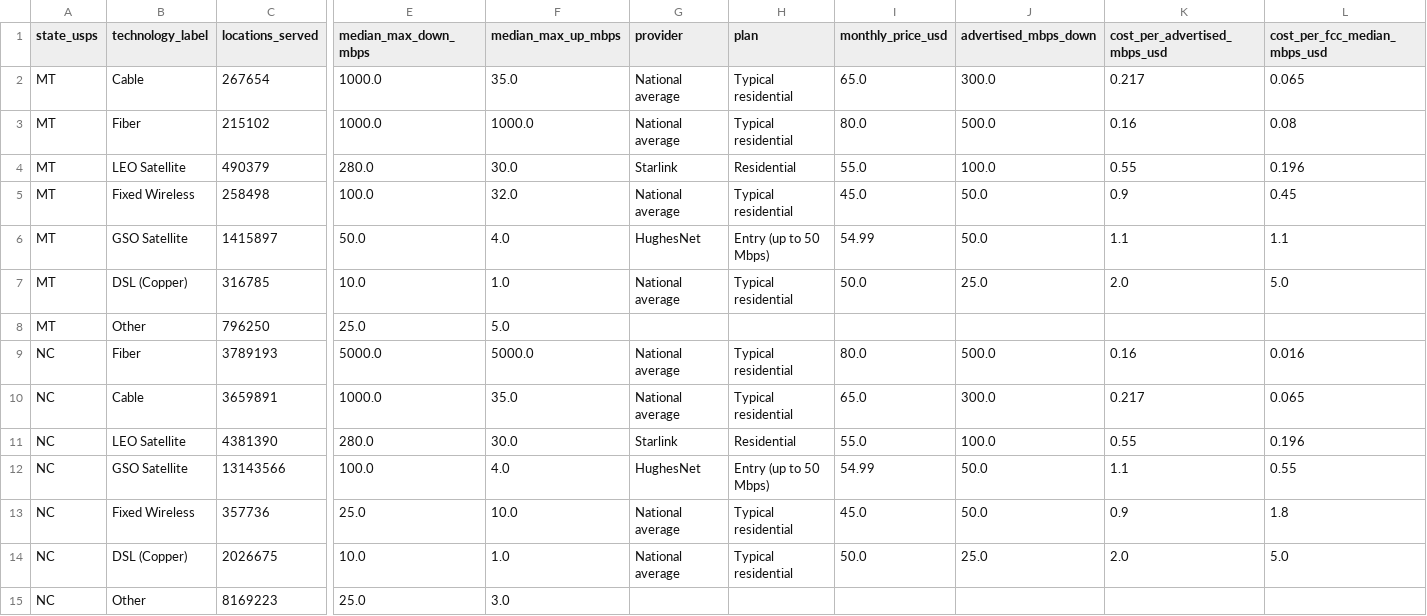
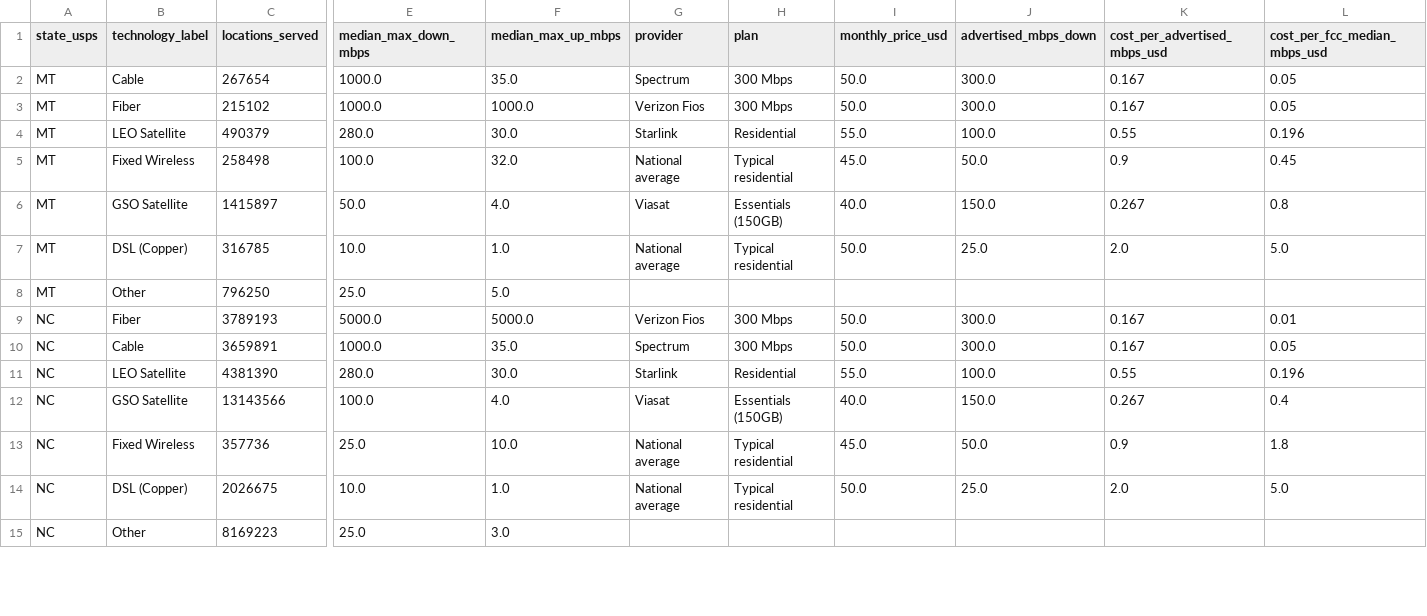
Before and after one commit to YashRao10/connectivity-cost-index, a CSV file: data/cost_comparison_v1.csv, drawn as a sheet; only a part is shown, gaps mark what is left out; the diff covers the shown part only; the diff names each change by its address in the sheet, - before the commit and + after, or states it on an @@ line.

```diff
--- a/data/cost_comparison_v1.csv
+++ b/data/cost_comparison_v1.csv
-G2 (provider): National average
+G2 (provider): Spectrum
-H2:H3 (plan): Typical residential
+H2:H3 (plan): 300 Mbps
-I2 (monthly_price_usd): 65.0
+I2 (monthly_price_usd): 50.0
-K2 (cost_per_advertised_mbps_usd): 0.217
+K2 (cost_per_advertised_mbps_usd): 0.167
-L2 (cost_per_fcc_median_mbps_usd): 0.065
+L2 (cost_per_fcc_median_mbps_usd): 0.05
-G3 (provider): National average
+G3 (provider): Verizon Fios
-I3 (monthly_price_usd): 80.0
+I3 (monthly_price_usd): 50.0
-J3 (advertised_mbps_down): 500.0
+J3 (advertised_mbps_down): 300.0
-K3 (cost_per_advertised_mbps_usd): 0.16
+K3 (cost_per_advertised_mbps_usd): 0.167
-L3 (cost_per_fcc_median_mbps_usd): 0.08
+L3 (cost_per_fcc_median_mbps_usd): 0.05
-G6 (provider): HughesNet
+G6 (provider): Viasat
-H6 (plan): Entry (up to 50 Mbps)
+H6 (plan): Essentials (150GB)
-I6 (monthly_price_usd): 54.99
+I6 (monthly_price_usd): 40.0
-J6 (advertised_mbps_down): 50.0
+J6 (advertised_mbps_down): 150.0
-K6 (cost_per_advertised_mbps_usd): 1.1
+K6 (cost_per_advertised_mbps_usd): 0.267
-L6 (cost_per_fcc_median_mbps_usd): 1.1
+L6 (cost_per_fcc_median_mbps_usd): 0.8
-G9 (provider): National average
+G9 (provider): Verizon Fios
-H9:H10 (plan): Typical residential
+H9:H10 (plan): 300 Mbps
-I9 (monthly_price_usd): 80.0
+I9 (monthly_price_usd): 50.0
-J9 (advertised_mbps_down): 500.0
+J9 (advertised_mbps_down): 300.0
-K9 (cost_per_advertised_mbps_usd): 0.16
+K9 (cost_per_advertised_mbps_usd): 0.167
-L9 (cost_per_fcc_median_mbps_usd): 0.016
+L9 (cost_per_fcc_median_mbps_usd): 0.01
-G10 (provider): National average
+G10 (provider): Spectrum
-I10 (monthly_price_usd): 65.0
+I10 (monthly_price_usd): 50.0
-K10 (cost_per_advertised_mbps_usd): 0.217
+K10 (cost_per_advertised_mbps_usd): 0.167
-L10 (cost_per_fcc_median_mbps_usd): 0.065
+L10 (cost_per_fcc_median_mbps_usd): 0.05
-G12 (provider): HughesNet
+G12 (provider): Viasat
-H12 (plan): Entry (up to 50 Mbps)
+H12 (plan): Essentials (150GB)
-I12 (monthly_price_usd): 54.99
+I12 (monthly_price_usd): 40.0
-J12 (advertised_mbps_down): 50.0
+J12 (advertised_mbps_down): 150.0
-K12 (cost_per_advertised_mbps_usd): 1.1
+K12 (cost_per_advertised_mbps_usd): 0.267
-L12 (cost_per_fcc_median_mbps_usd): 0.55
+L12 (cost_per_fcc_median_mbps_usd): 0.4
```
Also changed, not shown: 17 edited cells elsewhere in this file.
